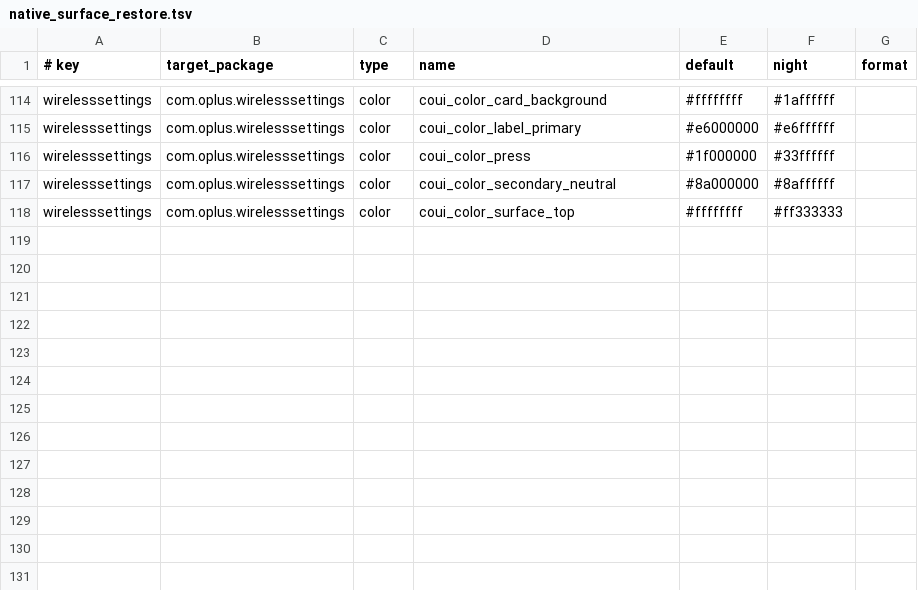
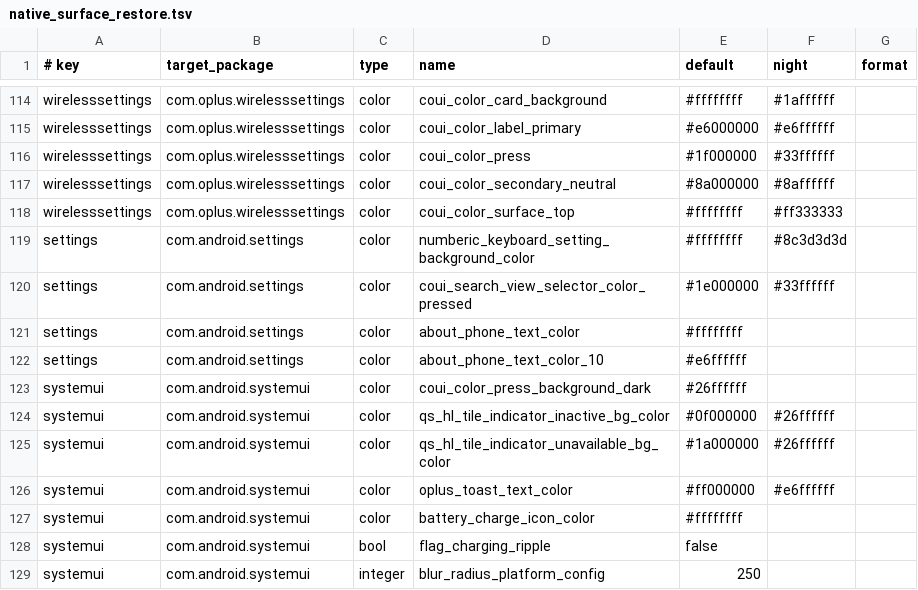
Before and after one commit to Zhanfg/ColorOS-Monet, a TSV file: compat/coloros17/native_surface_restore.tsv, drawn as a sheet; only a part is shown, gaps mark what is left out.

Commit message:
Restore additional ColorOS 17 state and blur tokens

```diff
--- a/compat/coloros17/native_surface_restore.tsv
+++ b/compat/coloros17/native_surface_restore.tsv
@@ -118 +118,12 @@ wirelesssettings	com.oplus.wirelesssettings	color	coui_color_secondary_neutral	#
 wirelesssettings	com.oplus.wirelesssettings	color	coui_color_surface_top	#ffffffff	#ff333333	
+settings	com.android.settings	color	numberic_keyboard_setting_background_color	#ffffffff	#8c3d3d3d	
+settings	com.android.settings	color	coui_search_view_selector_color_pressed	#1e000000	#33ffffff	
+settings	com.android.settings	color	about_phone_text_color	#ffffffff		
+settings	com.android.settings	color	about_phone_text_color_10	#e6ffffff		
+systemui	com.android.systemui	color	coui_color_press_background_dark	#26ffffff		
+systemui	com.android.systemui	color	qs_hl_tile_indicator_inactive_bg_color	#0f000000	#26ffffff	
+systemui	com.android.systemui	color	qs_hl_tile_indicator_unavailable_bg_color	#1a000000	#26ffffff	
+systemui	com.android.systemui	color	oplus_toast_text_color	#ff000000	#e6ffffff	
+systemui	com.android.systemui	color	battery_charge_icon_color	#ffffffff		
+systemui	com.android.systemui	bool	flag_charging_ripple	false		
+systemui	com.android.systemui	integer	blur_radius_platform_config	250
```
